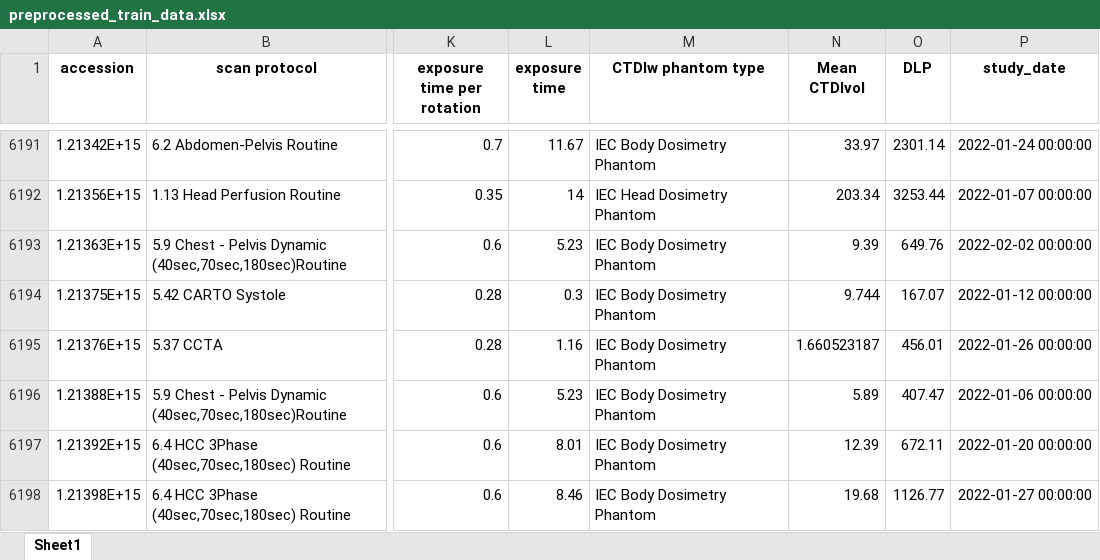
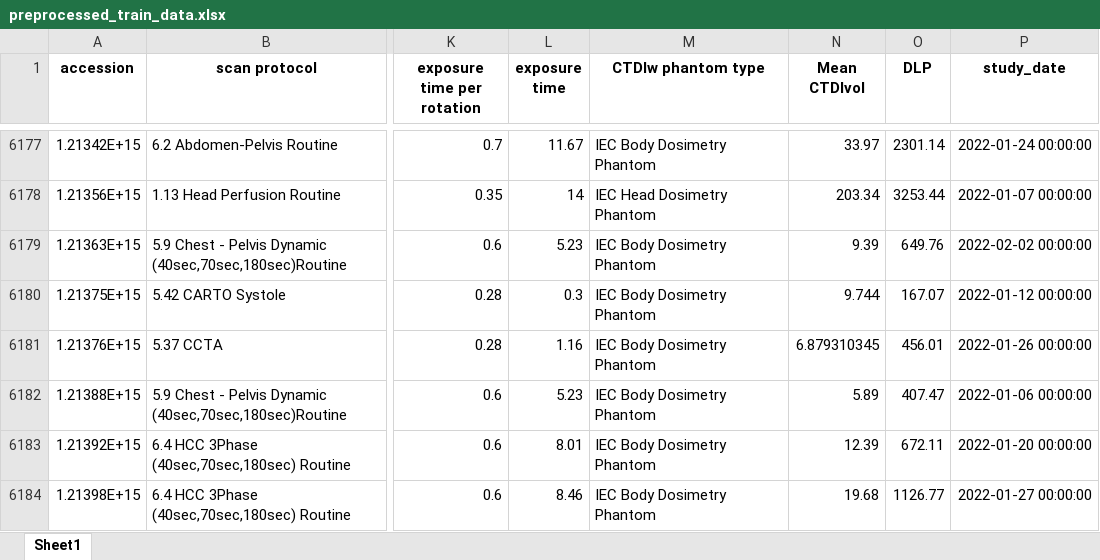
Before and after one commit to y-hiroki-radiotech/CT-dose-prediction, an Excel workbook: preprocessed_train_data.xlsx, sheet Sheet1, drawn as a sheet; only a part is shown, gaps mark what is left out; values as stored, in another font and other column widths than the file's, no borders; addresses are those after the commit; the diff covers the shown part only; the diff names each change by its address in the sheet, - before the commit and + after, or states it on an @@ line.

```diff
--- a/preprocessed_train_data.xlsx (sheet Sheet1)
+++ b/preprocessed_train_data.xlsx (sheet Sheet1)
-N6181 (Mean CTDIvol): 1.660523187
+N6181 (Mean CTDIvol): 6.879310345
```
Also changed, not shown: 17 removed rows and 306 edited cells elsewhere in this sheet, 6 other files.
